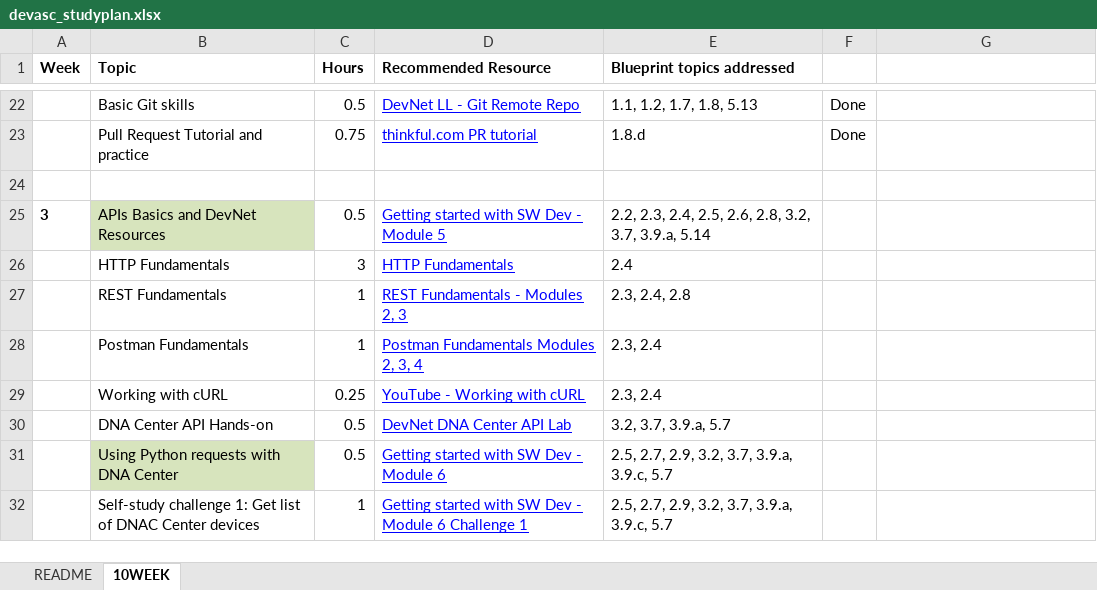
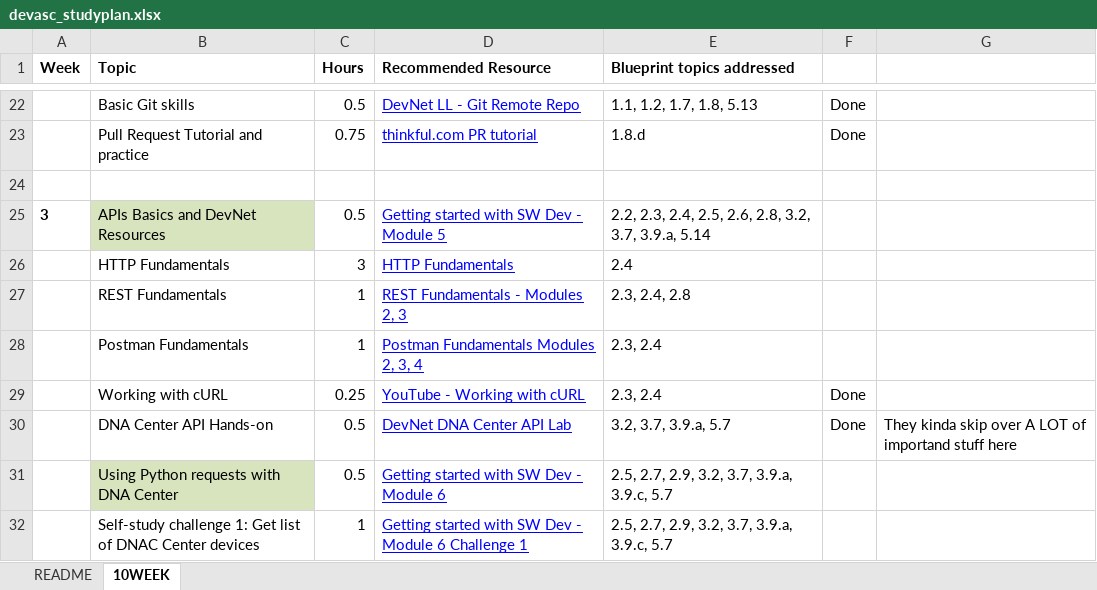
Before and after one commit to GoreNetwork/study_for_ccna_dev, an Excel workbook: devasc_studyplan.xlsx, sheet 10WEEK, drawn as a sheet; only a part is shown, gaps mark what is left out; values as stored, in another font and other column widths than the file's, no borders; the diff names each change by its address in the sheet, - before the commit and + after, or states it on an @@ line.

```diff
--- a/devasc_studyplan.xlsx (sheet 10WEEK)
+++ b/devasc_studyplan.xlsx (sheet 10WEEK)
-F29:F30: (empty)
+F29:F30: Done
-G30: (empty)
+G30: They kinda skip over A LOT of importand stuff here
```
Also changed, not shown: 2 other files.
